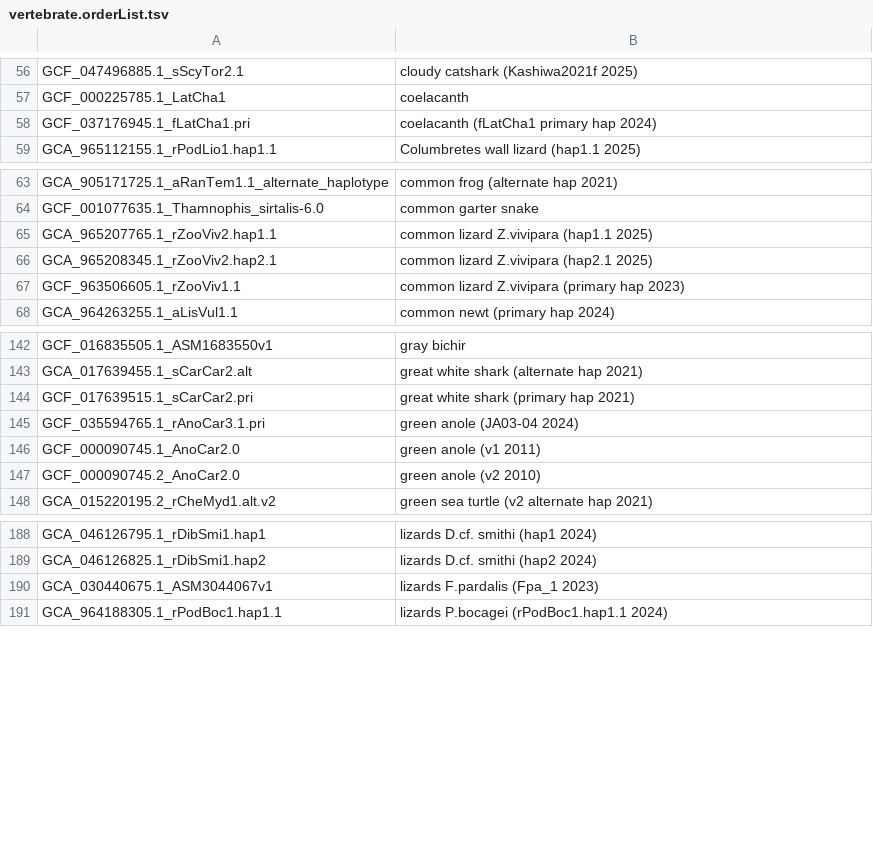
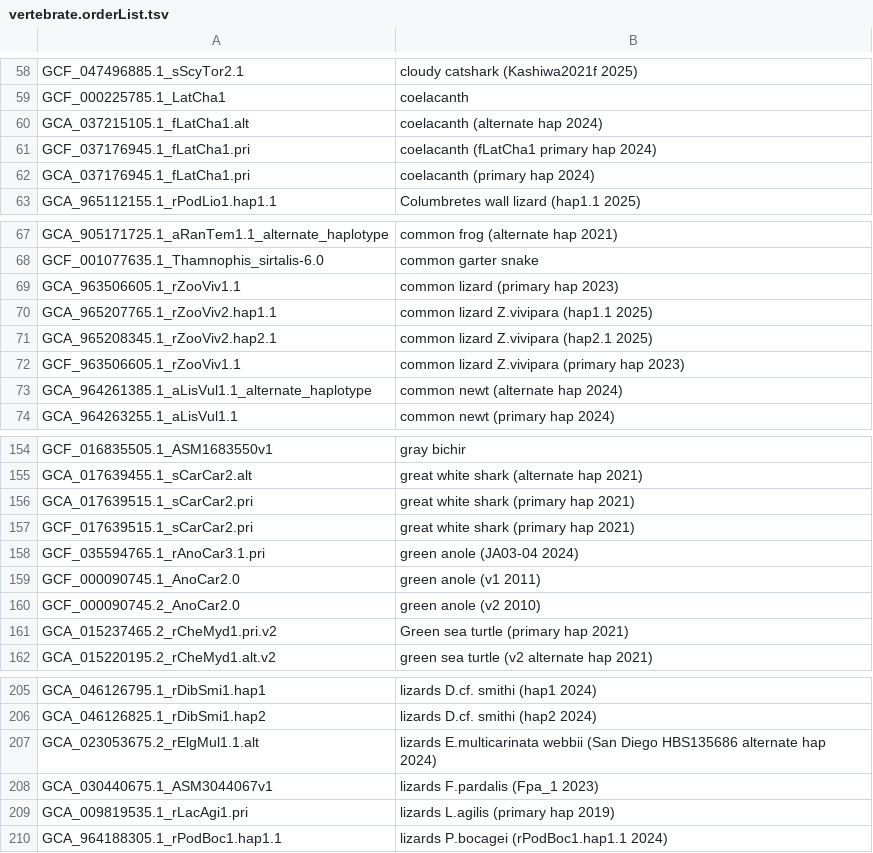
Before and after one commit to ucscGenomeBrowser/kent, a TSV file: src/hg/makeDb/doc/vertebrateAsmHub/vertebrate.orderList.tsv, drawn as a sheet; only a part is shown, gaps mark what is left out; the diff covers the shown part only; the diff names each change by its address in the sheet, - before the commit and + after, or states it on an @@ line.

```diff
--- a/src/hg/makeDb/doc/vertebrateAsmHub/vertebrate.orderList.tsv
+++ b/src/hg/makeDb/doc/vertebrateAsmHub/vertebrate.orderList.tsv
+row 60: GCA_037215105.1_fLatCha1.alt | coelacanth (alternate hap 2024)
+row 62: GCA_037176945.1_fLatCha1.pri | coelacanth (primary hap 2024)
+row 69: GCA_963506605.1_rZooViv1.1 | common lizard (primary hap 2023)
+row 73: GCA_964261385.1_aLisVul1.1_alternate_haplotype | common newt (alternate hap 2024)
+row 156: GCA_017639515.1_sCarCar2.pri | great white shark (primary hap 2021)
+row 161: GCA_015237465.2_rCheMyd1.pri.v2 | Green sea turtle (primary hap 2021)
+row 207: GCA_023053675.2_rElgMul1.1.alt | lizards E.multicarinata webbii (San Diego HBS135686 alternate hap 2024)
+row 209: GCA_009819535.1_rLacAgi1.pri | lizards L.agilis (primary hap 2019)
```
Also changed, not shown: 38 added rows and 2 moved rows elsewhere in this file.
